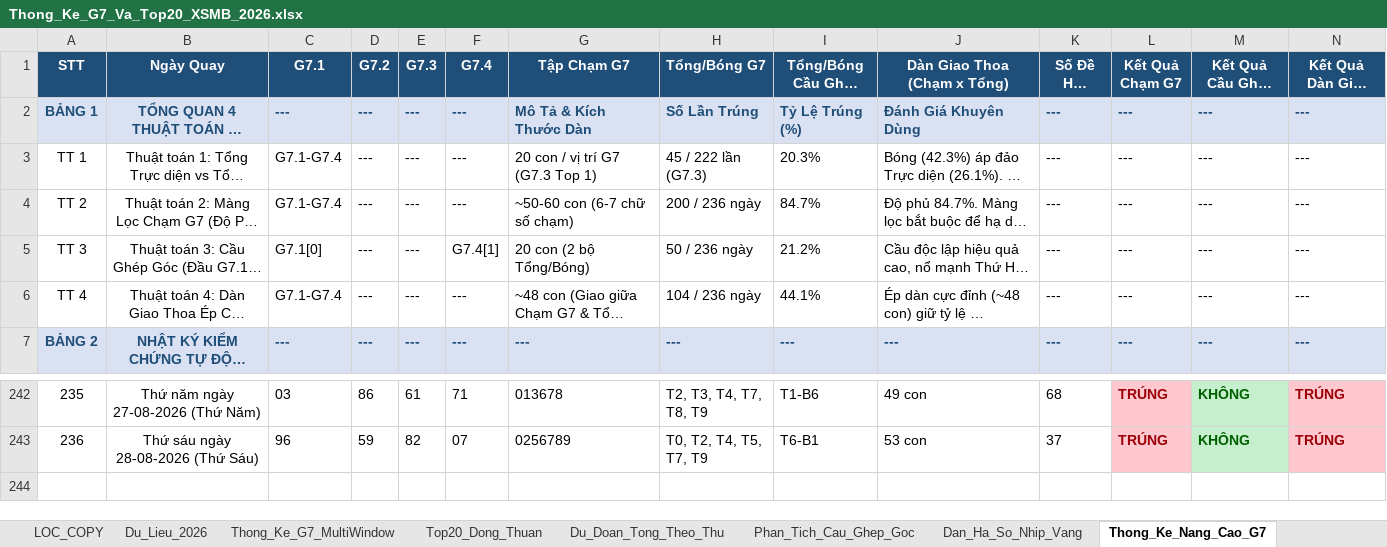
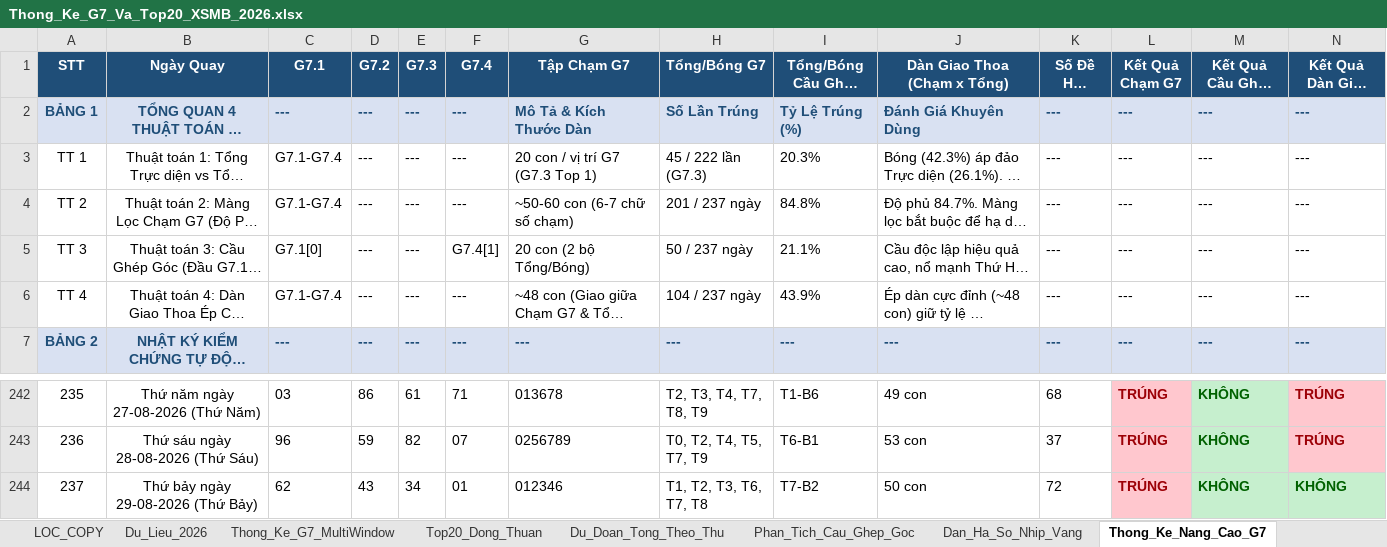
Before and after one commit to happiness2286-dot/logistic, an Excel workbook: Thong_Ke_G7_Va_Top20_XSMB_2026.xlsx, sheet Thong_Ke_Nang_Cao_G7, drawn as a sheet; only a part is shown, gaps mark what is left out; long unchanged cells end in …; values as stored, in another font and other column widths than the file's, no borders; rows hold the shown columns only; the diff names each change by its address in the sheet, - before the commit and + after, or states it on an @@ line.

```diff
--- a/Thong_Ke_G7_Va_Top20_XSMB_2026.xlsx (sheet Thong_Ke_Nang_Cao_G7)
+++ b/Thong_Ke_G7_Va_Top20_XSMB_2026.xlsx (sheet Thong_Ke_Nang_Cao_G7)
-H4 (Tổng/Bóng G7): 200 / 236 ngày
+H4 (Tổng/Bóng G7): 201 / 237 ngày
-I4 (Tổng/Bóng Cầu Ghép Góc): 84.7%
+I4 (Tổng/Bóng Cầu Ghép Góc): 84.8%
-H5 (Tổng/Bóng G7): 50 / 236 ngày
+H5 (Tổng/Bóng G7): 50 / 237 ngày
-I5 (Tổng/Bóng Cầu Ghép Góc): 21.2%
+I5 (Tổng/Bóng Cầu Ghép Góc): 21.1%
-H6 (Tổng/Bóng G7): 104 / 236 ngày
+H6 (Tổng/Bóng G7): 104 / 237 ngày
-I6 (Tổng/Bóng Cầu Ghép Góc): 44.1%
+I6 (Tổng/Bóng Cầu Ghép Góc): 43.9%
+row 244: 237 | Thứ bảy ngày 29-08-2026 (Thứ Bảy) | 62 | 43 | 34 | 01 | 012346 | T1, T2, T3, T6, T7, T8 | T7-B2 | 50 con | 72 | TRÚNG | KHÔNG | KHÔNG
```
Also changed, not shown: sheet Lich_Su_Nuoi_Khung_3Ngay, sheet Dan_Ha_So_Nhip_Vang, sheet Top20_Dong_Thuan, sheet Du_Lieu_2026, sheet Thong_Ke_Dau_Duoi, sheet Thong_Ke_G7_MultiWindow, 2 more sheets, 2 other files.
